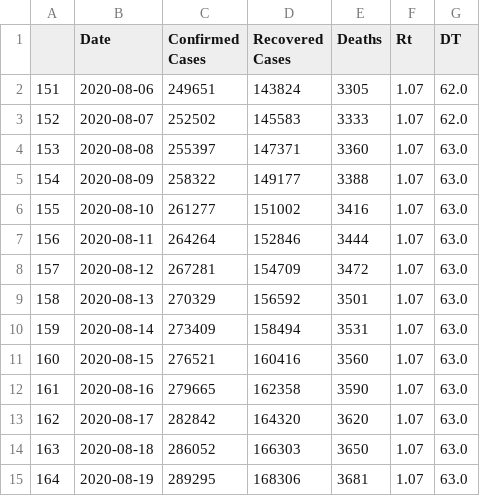
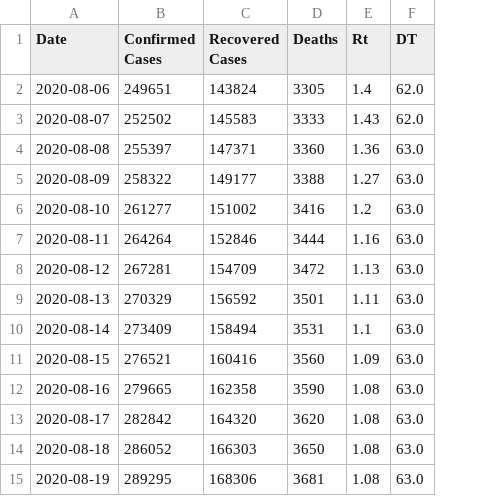
Before and after one commit to mjonyh/bd_herd_immunity, a CSV file: data/forcasting.csv, drawn as a sheet; removed rows and columns are numbered as before the commit, all else as after; the diff names each change by its address in the sheet, - before the commit and + after, or states it on an @@ line.

```diff
--- a/data/forcasting.csv
+++ b/data/forcasting.csv
-column A, rows 2-15: 151 | 152 | 153 | 154 | 155 | 156 | 157 | 158 | 159 | 160 | 161 | 162 | 163 | 164
-E2 (Rt): 1.07
+E2 (Rt): 1.4
-E3 (Rt): 1.07
+E3 (Rt): 1.43
-E4 (Rt): 1.07
+E4 (Rt): 1.36
-E5 (Rt): 1.07
+E5 (Rt): 1.27
-E6 (Rt): 1.07
+E6 (Rt): 1.2
-E7 (Rt): 1.07
+E7 (Rt): 1.16
-E8 (Rt): 1.07
+E8 (Rt): 1.13
-E9 (Rt): 1.07
+E9 (Rt): 1.11
-E10 (Rt): 1.07
+E10 (Rt): 1.1
-E11 (Rt): 1.07
+E11 (Rt): 1.09
-E12:E15 (Rt): 1.07
+E12:E15 (Rt): 1.08
```
Also changed, not shown: 1 other file.
